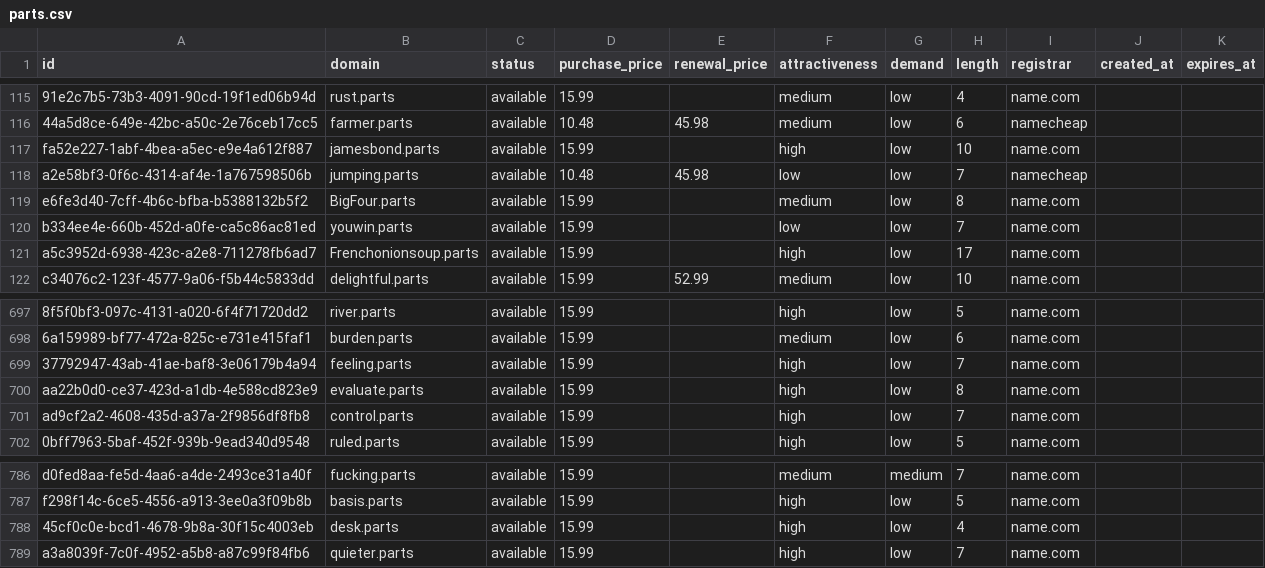
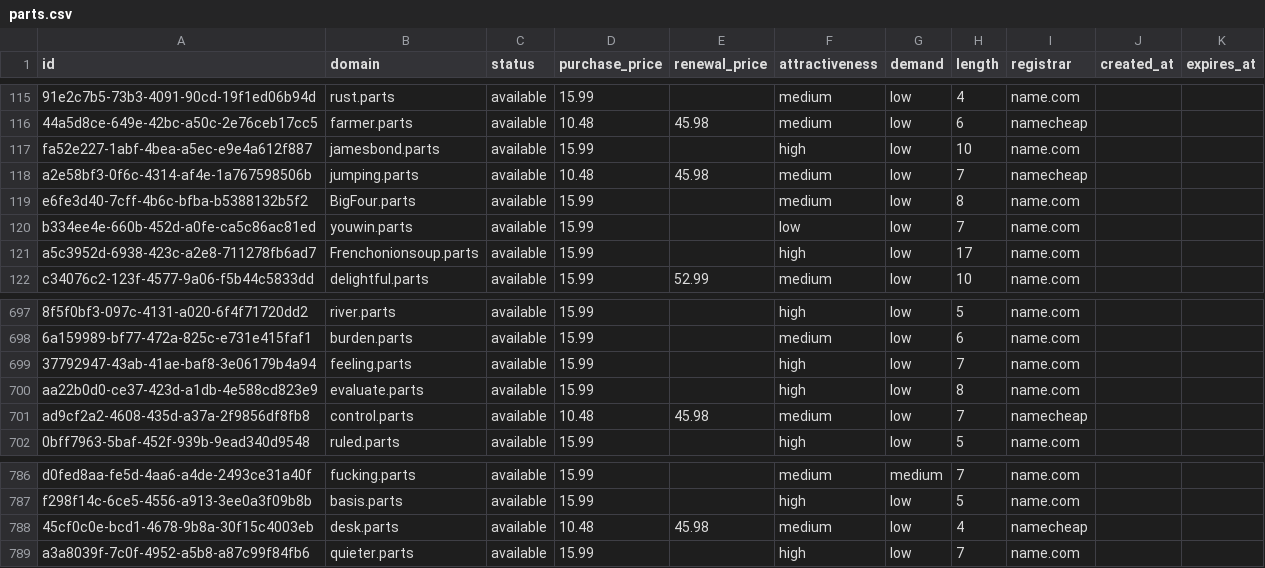
Before and after one commit to UniqueDomains/parts-oneword-domains, a CSV file: parts.csv, drawn as a sheet; only a part is shown, gaps mark what is left out; the diff names each change by its address in the sheet, - before the commit and + after, or states it on an @@ line.

Commit message:
Domains update

```diff
--- a/parts.csv
+++ b/parts.csv
-F118 (attractiveness): low
+F118 (attractiveness): medium
-D701 (purchase_price): 15.99
+D701 (purchase_price): 10.48
-E701 (renewal_price): (empty)
+E701 (renewal_price): 45.98
-F701 (attractiveness): high
+F701 (attractiveness): medium
-I701 (registrar): name.com
+I701 (registrar): namecheap
-D788 (purchase_price): 15.99
+D788 (purchase_price): 10.48
-E788 (renewal_price): (empty)
+E788 (renewal_price): 45.98
-F788 (attractiveness): high
+F788 (attractiveness): medium
-I788 (registrar): name.com
+I788 (registrar): namecheap
```
Also changed, not shown: 4 other files.
